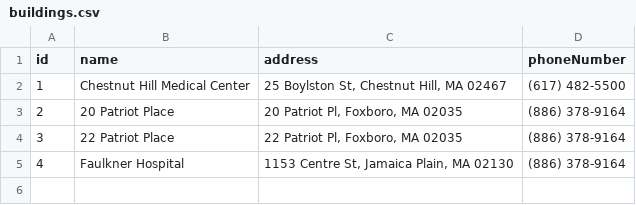
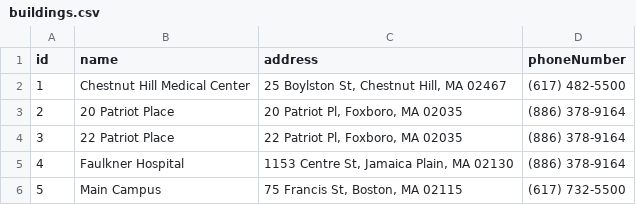
Before and after one commit to cerealkiller2527/soft-eng-repo-backup, a CSV file: packages/database/seedFiles/buildings.csv, drawn as a sheet.

```diff
--- a/packages/database/seedFiles/buildings.csv
+++ b/packages/database/seedFiles/buildings.csv
@@ -5 +5,2 @@ id,name,address,phoneNumber
 4,Faulkner Hospital,"1153 Centre St, Jamaica Plain, MA 02130",(886) 378-9164
+5,Main Campus,"75 Francis St, Boston, MA 02115",(617) 732-5500
```
Also changed, not shown: packages/database/seedFiles/chestnut/chestnut_edges.csv, packages/database/seedFiles/chestnut/chestnut_nodes.csv, 3 other files.
